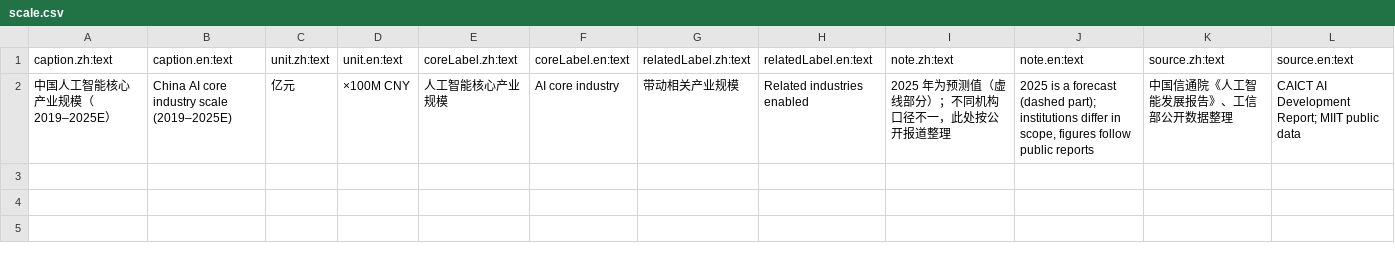
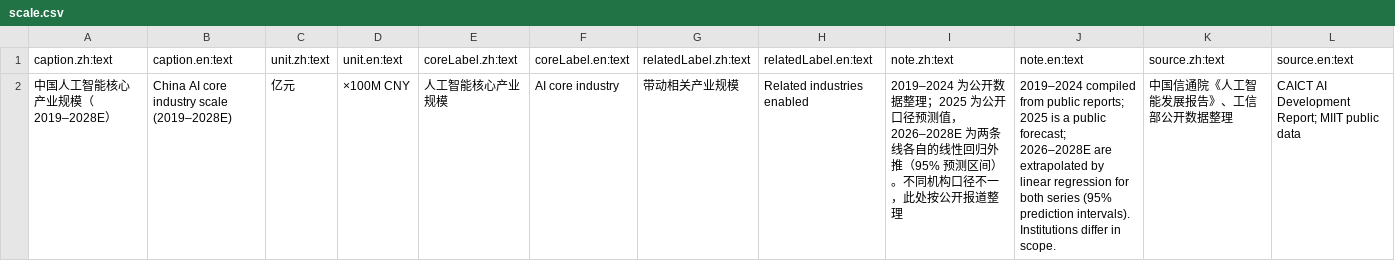
Before and after one commit to LY-beyond/LY-beyond.github.io, a CSV file: vis2/data/scale.csv, drawn as a sheet.

Commit message:
vis2：产业规模加 95% 预测区间（两条线各一色），并同步文档数字
- charts.js：预测锥形底纹改成一序列一条 <pattern>（蓝线用蓝纹、橙线用橙纹），
  纵轴上界把区间 hi 一起算进去，避免锥形顶出画布；分层仍是面积→区间→实线→虚线
- app.js：带动相关产业也走 lo/hi（relatedLo/relatedHi），数据表加第 6 列「带动 95% 预测区间」
- styles.css：图例 .is-band 改成中性灰斜纹 —— 斜纹表示「区间」这个符号，不绑定某条线的颜色
- i18n / data/scale.csv：文案点明区间覆盖两条线
- smoke.mjs：断言 2 层 <pattern>、两条锥形颜色不同、表头 6 列、两条区间列都有值
- README / FEATURES / HIGHLIGHTS：体积与断言数字按实测同步（415 KB 磁盘 / 135 KB gzip / 真机 163 条）

自检：node selfcheck.mjs --full = 8 脚本 / 2696 条断言 / 0 失败（含 budget-check 168、smoke 152）

```diff
--- a/vis2/data/scale.csv
+++ b/vis2/data/scale.csv
@@ -1,2 +1,2 @@
 caption.zh:text,caption.en:text,unit.zh:text,unit.en:text,coreLabel.zh:text,coreLabel.en:text,relatedLabel.zh:text,relatedLabel.en:text,note.zh:text,note.en:text,source.zh:text,source.en:text
-中国人工智能核心产业规模（2019–2025E）,China AI core industry scale (2019–2025E),亿元,×100M CNY,人工智能核心产业规模,AI core industry,带动相关产业规模,Related industries enabled,2025 年为预测值（虚线部分）；不同机构口径不一，此处按公开报道整理,"2025 is a forecast (dashed part); institutions differ in scope, figures follow public reports",中国信通院《人工智能发展报告》、工信部公开数据整理,CAICT AI Development Report; MIIT public data
+中国人工智能核心产业规模（2019–2028E）,China AI core industry scale (2019–2028E),亿元,×100M CNY,人工智能核心产业规模,AI core industry,带动相关产业规模,Related industries enabled,2019–2024 为公开数据整理；2025 为公开口径预测值，2026–2028E 为两条线各自的线性回归外推（95% 预测区间）。不同机构口径不一，此处按公开报道整理,"2019–2024 compiled from public reports; 2025 is a public forecast; 2026–2028E are extrapolated by linear regression for both series (95% prediction intervals). Institutions differ in scope.",中国信通院《人工智能发展报告》、工信部公开数据整理,CAICT AI Development Report; MIIT public data
```
Also changed, not shown: 15 other files.
